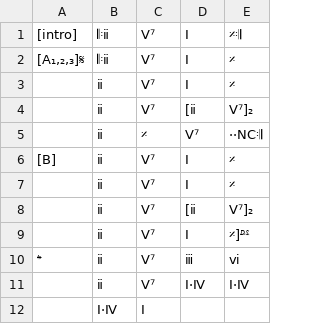
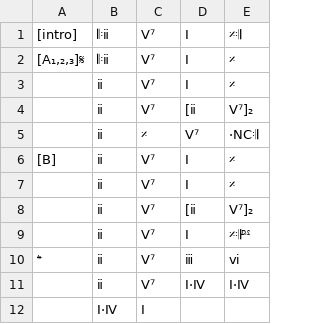
Before and after one commit to ericfont/romanjazz, a TSV file: charts/From-The-Start_Laufey_Spencer-Stewart_2023.tsv, drawn as a sheet.

Commit message:
start

```diff
--- a/charts/From-The-Start_Laufey_Spencer-Stewart_2023.tsv
+++ b/charts/From-The-Start_Laufey_Spencer-Stewart_2023.tsv
@@ -4,3 +4,3 @@
 	ⅱ	V⁷	[ⅱ	V⁷]₂
-	ⅱ	𝄎	Ⅴ⁷	··NC𝄇
+	ⅱ	𝄎	Ⅴ⁷	·NC𝄇
 [B]	ⅱ	V⁷	Ⅰ	𝄎
@@ -8,3 +8,3 @@
 	ⅱ	V⁷	[ⅱ	V⁷]₂
-	ⅱ	V⁷	Ⅰ	𝄎]𝄉
+	ⅱ	V⁷	Ⅰ	𝄎𝄇𝄉
 𝄌	ⅱ	Ⅴ⁷	ⅲ	ⅵ
```
